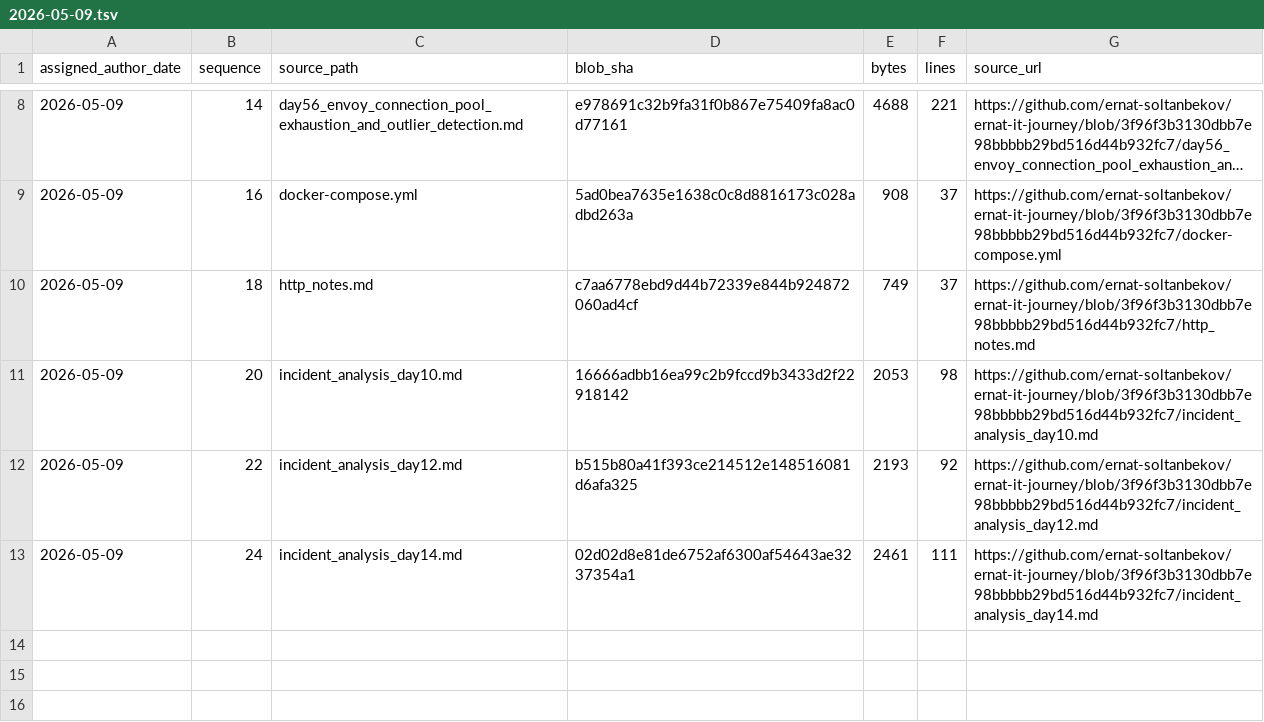
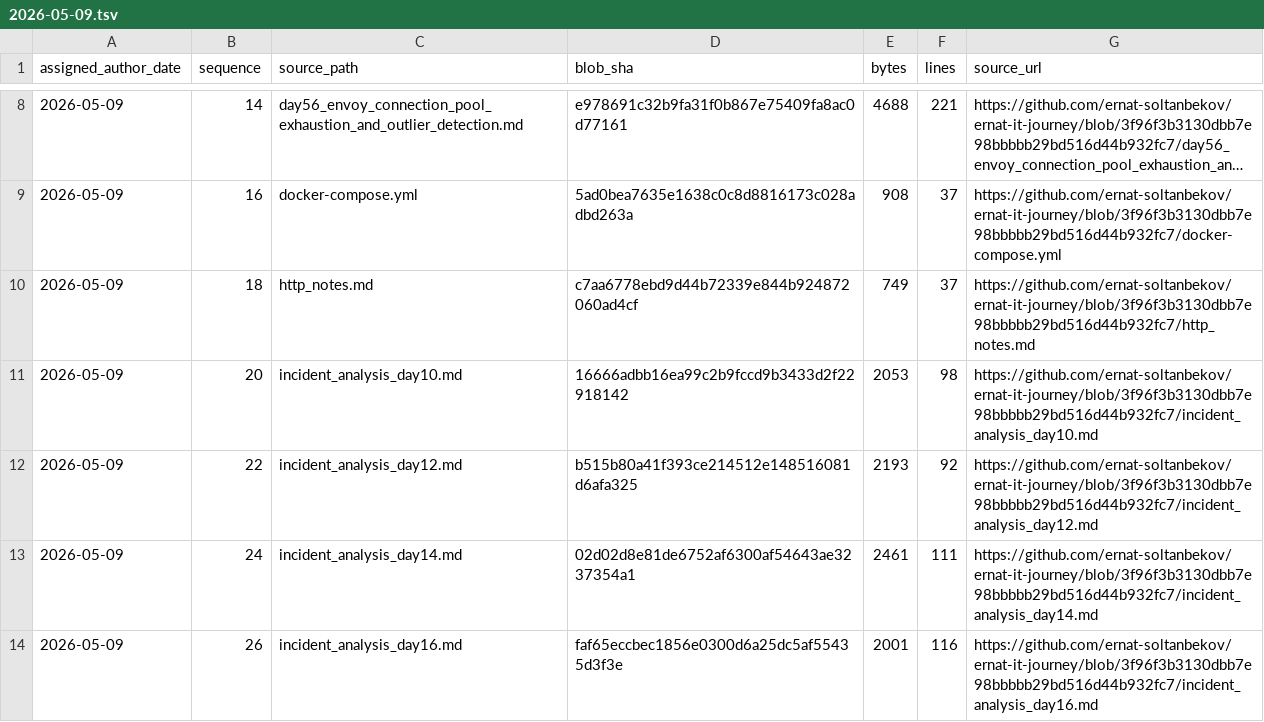
Before and after one commit to ernat-soltanbekov/ernat-it-journey, a TSV file: source-catalog-2026-09-30/daily/2026-05-09.tsv, drawn as a sheet; only a part is shown, gaps mark what is left out; long unchanged cells end in ….

Commit message:
catalog: add source metadata for 2026-05-09 #26 (backfill generated 2026-09-30)

```diff
--- a/source-catalog-2026-09-30/daily/2026-05-09.tsv
+++ b/source-catalog-2026-09-30/daily/2026-05-09.tsv
@@ -13 +13,2 @@ assigned_author_date	sequence	source_path	blob_sha	bytes	lines	source_url
 2026-05-09	24	incident_analysis_day14.md	02d02d8e81de6752af6300af54643ae3237354a1	2461	111	https://github.com/ernat-soltanbekov/ernat-it-journey/blob/3f96f3b3130dbb7e98bbbbb29bd516d44b932fc7/incident_analysis_day14.md
+2026-05-09	26	incident_analysis_day16.md	faf65eccbec1856e0300d6a25dc5af55435d3f3e	2001	116	https://github.com/ernat-soltanbekov/ernat-it-journey/blob/3f96f3b3130dbb7e98bbbbb29bd516d44b932fc7/incident_analysis_day16.md
```
